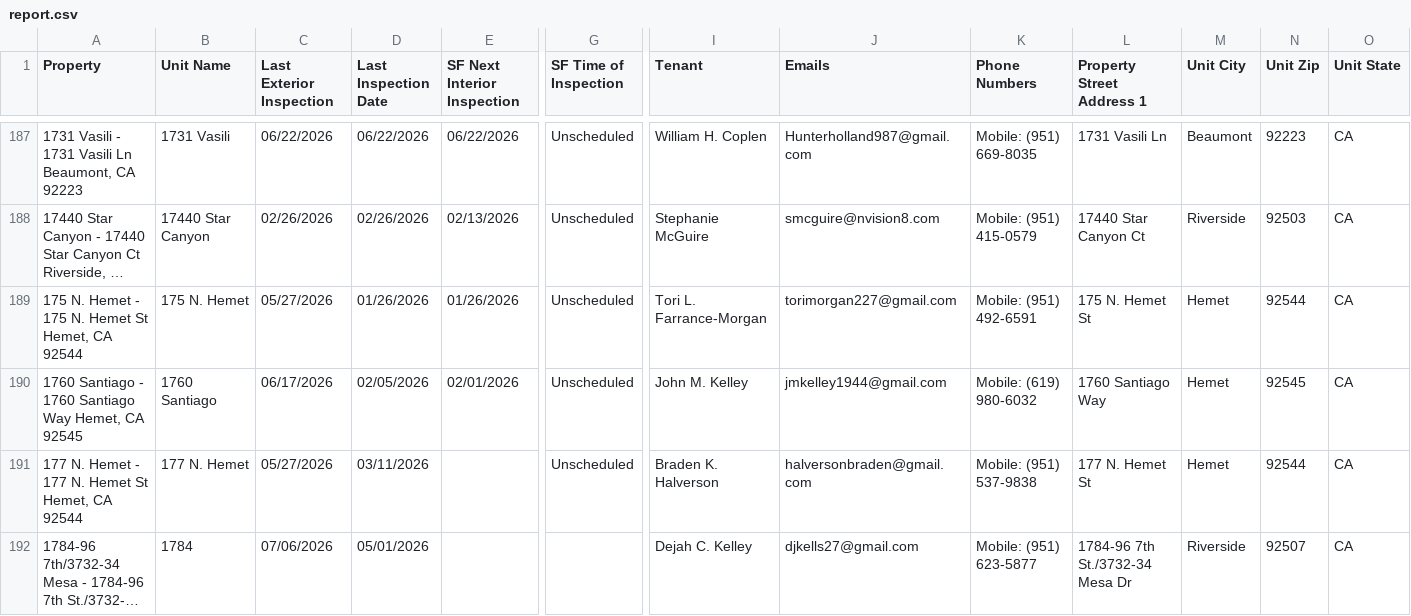
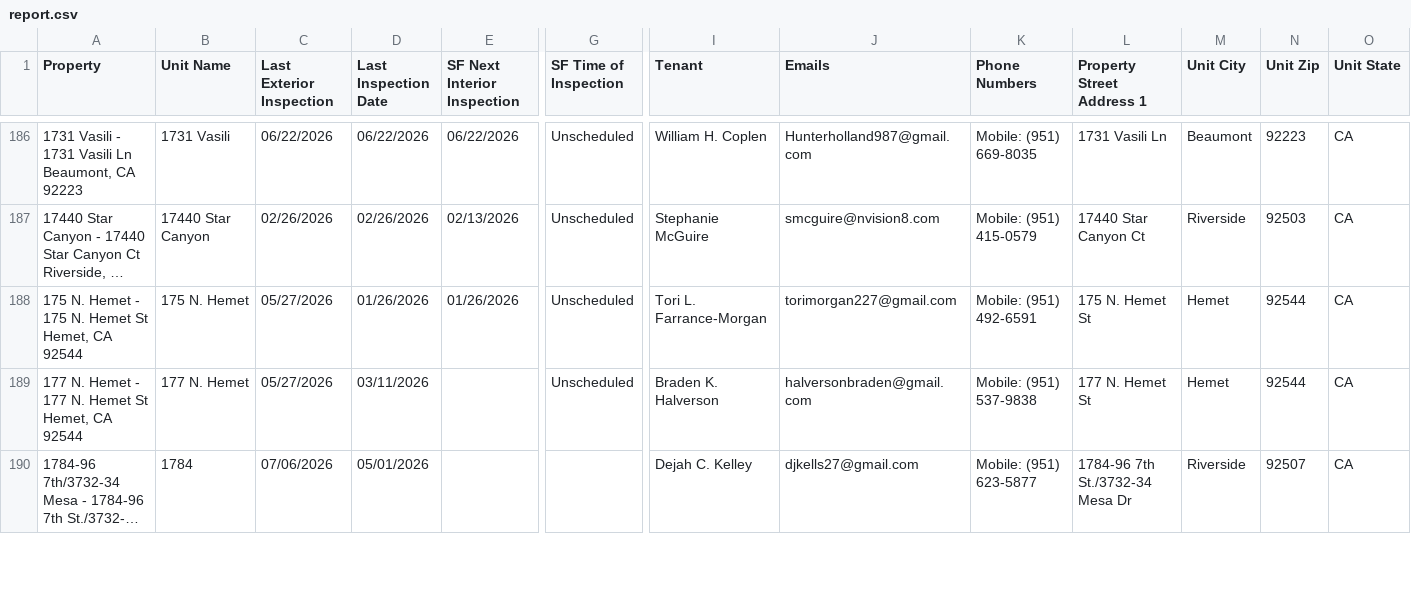
Before and after one commit to ryconn-pm/inspection-portal, a CSV file: data/report.csv, drawn as a sheet; only a part is shown, gaps mark what is left out; long unchanged cells end in …; rows hold the shown columns only; the diff covers the shown part only; the diff names each change by its address in the sheet, - before the commit and + after, or states it on an @@ line.

Commit message:
Auto-update inspection report

```diff
--- a/data/report.csv
+++ b/data/report.csv
-row 190: 1760 Santiago - 1760 Santiago Way Hemet, CA 92545 | 1760 Santiago | 06/17/2026 | 02/05/2026 | 02/01/2026 | Unscheduled | John M. Kelley | jmkelley1944@gmail.com | Mobile: (619) 980-6032 | 1760 Santiago Way | Hemet | 92545 | CA
```
Also changed, not shown: 5 removed rows and 53 edited cells elsewhere in this file.
